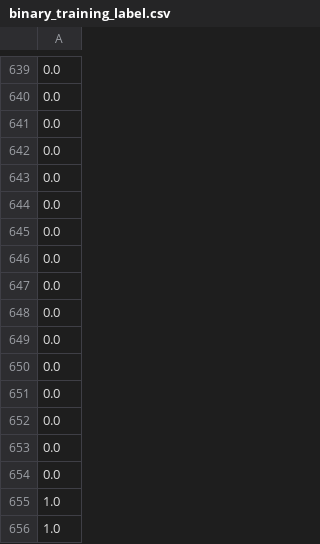
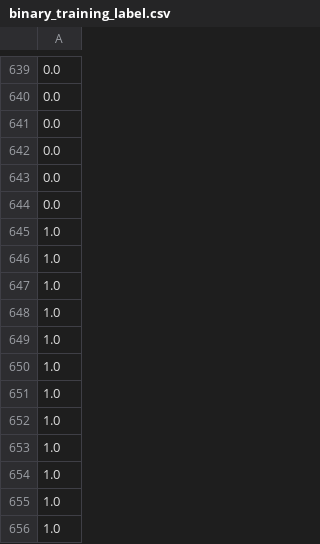
Before and after one commit to VISEF-ISEF-team/VasculAR, a CSV file: DeepLearning/data/PatientsDCM/Postprocessing/binary_training_label.csv, drawn as a sheet; only a part is shown, gaps mark what is left out; the shorter side is filled out with more unchanged rows.

Commit message:
Clipping and Circling and Logistic Regression for processing raw data

```diff
--- a/DeepLearning/data/PatientsDCM/Postprocessing/binary_training_label.csv
+++ b/DeepLearning/data/PatientsDCM/Postprocessing/binary_training_label.csv
@@ -644,12 +644,2 @@
 0.0
-0.0
-0.0
-0.0
-0.0
-0.0
-0.0
-0.0
-0.0
-0.0
-0.0
 1.0
```
Also changed, not shown: 23 other files.
